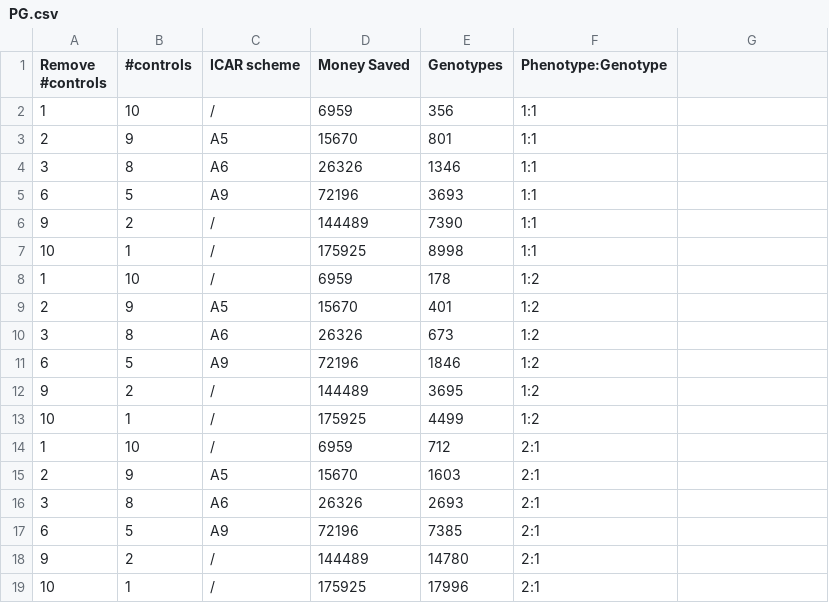
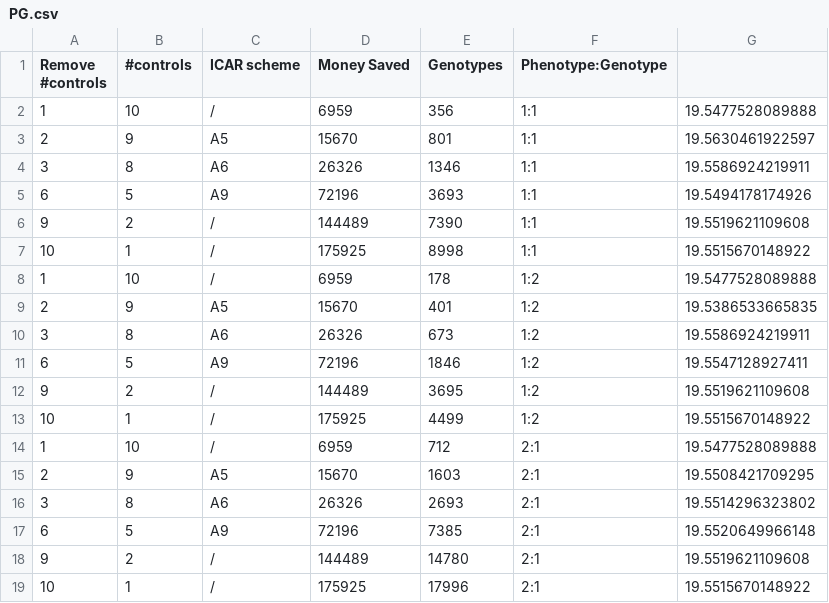
Before and after one commit to janaobsteter/ResourceAllocation_paper, a CSV file: PG.csv, drawn as a sheet; the diff names each change by its address in the sheet, - before the commit and + after, or states it on an @@ line.

```diff
--- a/PG.csv
+++ b/PG.csv
-G2: (empty)
+G2: 19.5477528089888
-G3: (empty)
+G3: 19.5630461922597
-G4: (empty)
+G4: 19.5586924219911
-G5: (empty)
+G5: 19.5494178174926
-G6: (empty)
+G6: 19.5519621109608
-G7: (empty)
+G7: 19.5515670148922
-G8: (empty)
+G8: 19.5477528089888
-G9: (empty)
+G9: 19.5386533665835
-G10: (empty)
+G10: 19.5586924219911
-G11: (empty)
+G11: 19.5547128927411
-G12: (empty)
+G12: 19.5519621109608
-G13: (empty)
+G13: 19.5515670148922
-G14: (empty)
+G14: 19.5477528089888
-G15: (empty)
+G15: 19.5508421709295
-G16: (empty)
+G16: 19.5514296323802
-G17: (empty)
+G17: 19.5520649966148
-G18: (empty)
+G18: 19.5519621109608
-G19: (empty)
+G19: 19.5515670148922
```
Also changed, not shown: ParameterFile_Simulation.csv, 13 other files.
